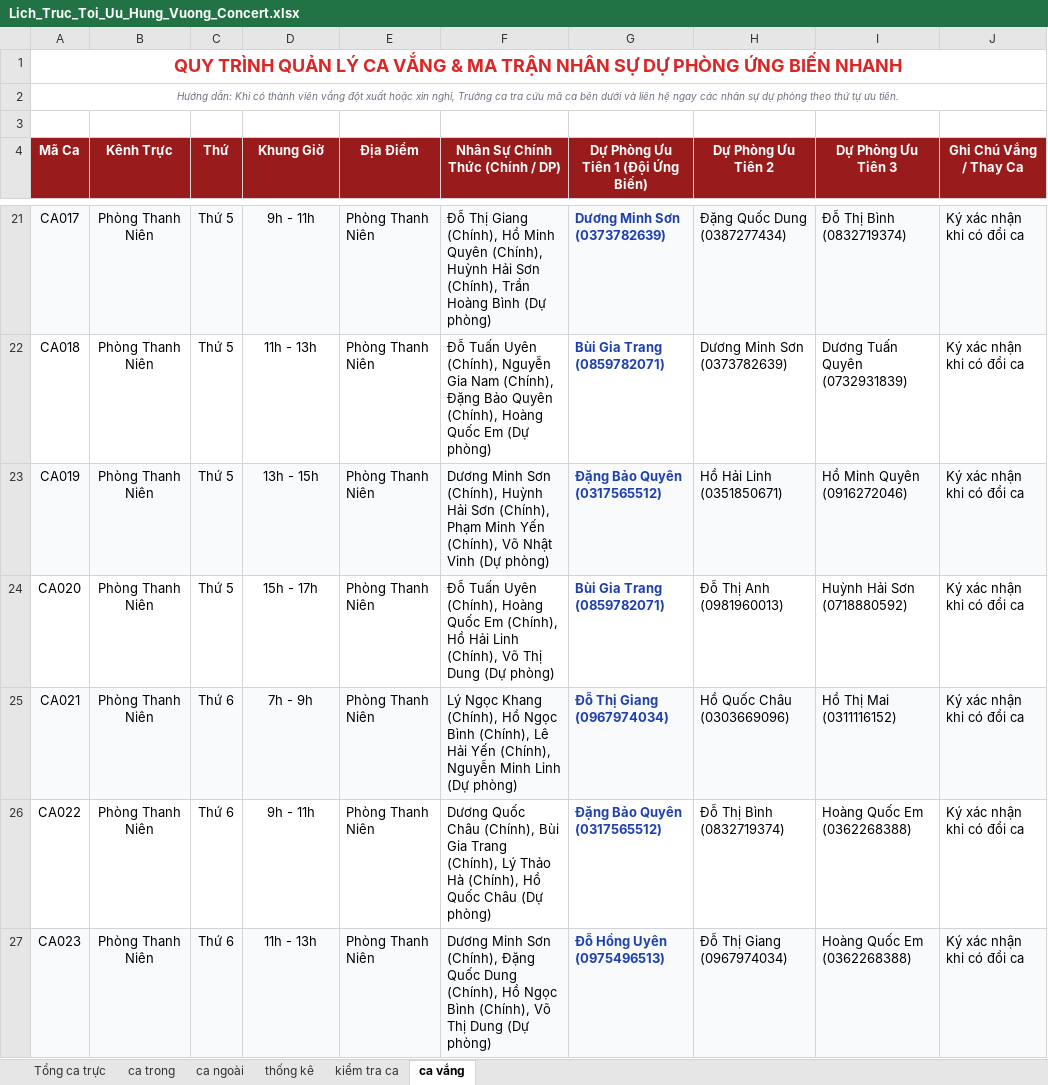
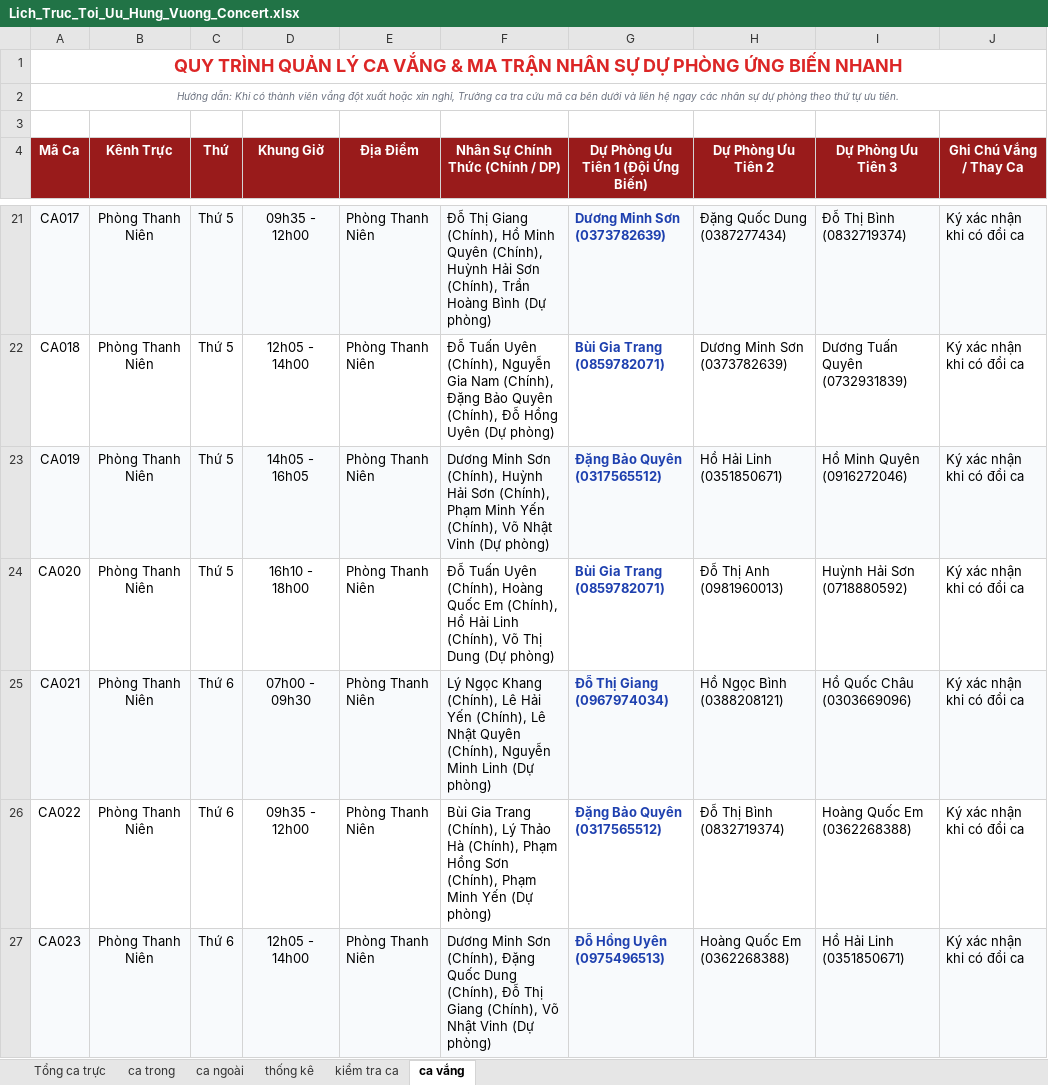
Before and after one commit to KaingP/App-Deploy-Final-1, an Excel workbook: reports/Lich_Truc_Toi_Uu_Hung_Vuong_Concert.xlsx, sheet ca vắng, drawn as a sheet; only a part is shown, gaps mark what is left out; values as stored, in another font and other column widths than the file's, no borders; the diff covers the shown part only; the diff names each change by its address in the sheet, - before the commit and + after, or states it on an @@ line.

```diff
--- a/reports/Lich_Truc_Toi_Uu_Hung_Vuong_Concert.xlsx (sheet ca vắng)
+++ b/reports/Lich_Truc_Toi_Uu_Hung_Vuong_Concert.xlsx (sheet ca vắng)
-D21 (Khung Giờ): 9h - 11h
+D21 (Khung Giờ): 09h35 - 12h00
-D22 (Khung Giờ): 11h - 13h
+D22 (Khung Giờ): 12h05 - 14h00
-F22 (Nhân Sự Chính Thức (Chính / DP)): …Quyên (Chính), Hoàng Quốc Em (Dự phòng)
+F22 (Nhân Sự Chính Thức (Chính / DP)): …Quyên (Chính), Đỗ Hồng Uyên (Dự phòng)
-D23 (Khung Giờ): 13h - 15h
+D23 (Khung Giờ): 14h05 - 16h05
-D24 (Khung Giờ): 15h - 17h
+D24 (Khung Giờ): 16h10 - 18h00
-D25 (Khung Giờ): 7h - 9h
+D25 (Khung Giờ): 07h00 - 09h30
-F25 (Nhân Sự Chính Thức (Chính / DP)): …Khang (Chính), Hồ Ngọc Bình (Chính), Lê Hải Yến (Chính), Nguyễn…
+F25 (Nhân Sự Chính Thức (Chính / DP)): …Khang (Chính), Lê Hải Yến (Chính), Lê Nhật Quyên (Chính), Nguyễn…
-H25 (Dự Phòng Ưu Tiên 2): Hồ Quốc Châu (0303669096)
+H25 (Dự Phòng Ưu Tiên 2): Hồ Ngọc Bình (0388208121)
-I25 (Dự Phòng Ưu Tiên 3): Hồ Thị Mai (0311116152)
+I25 (Dự Phòng Ưu Tiên 3): Hồ Quốc Châu (0303669096)
-D26 (Khung Giờ): 9h - 11h
+D26 (Khung Giờ): 09h35 - 12h00
-F26 (Nhân Sự Chính Thức (Chính / DP)): Dương Quốc Châu (Chính), Bùi Gia Trang (Chính), Lý Thảo Hà (Chính), Hồ Quốc Châu (Dự phòng)
+F26 (Nhân Sự Chính Thức (Chính / DP)): Bùi Gia Trang (Chính), Lý Thảo Hà (Chính), Phạm Hồng Sơn (Chính), Phạm Minh Yến (Dự phòng)
-D27 (Khung Giờ): 11h - 13h
+D27 (Khung Giờ): 12h05 - 14h00
-F27 (Nhân Sự Chính Thức (Chính / DP)): …Dung (Chính), Hồ Ngọc Bình (Chính), Võ Thị Dung (Dự phòng)
+F27 (Nhân Sự Chính Thức (Chính / DP)): …Dung (Chính), Đỗ Thị Giang (Chính), Võ Nhật Vinh (Dự phòng)
-H27 (Dự Phòng Ưu Tiên 2): Đỗ Thị Giang (0967974034)
+H27 (Dự Phòng Ưu Tiên 2): Hoàng Quốc Em (0362268388)
-I27 (Dự Phòng Ưu Tiên 3): Hoàng Quốc Em (0362268388)
+I27 (Dự Phòng Ưu Tiên 3): Hồ Hải Linh (0351850671)
```
Also changed, not shown: 1 added row, 70 edited cells and cell formats elsewhere in this sheet, sheet thống kê, sheet Tổng ca trực, sheet ca trong, sheet kiểm tra ca, sheet ca ngoài, 10 other files.
